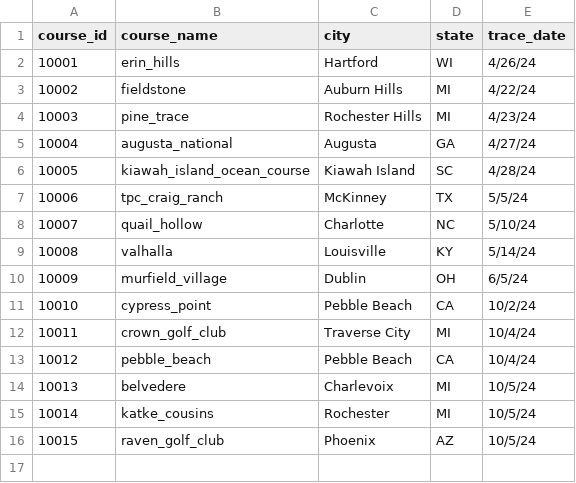
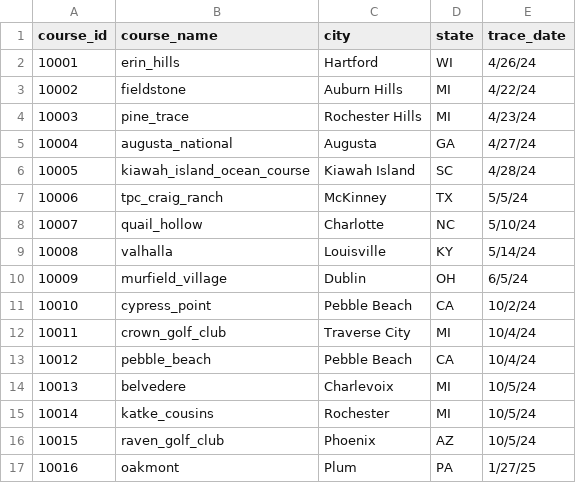
Before and after one commit to abodesy14/golfMapsR, a CSV file: data/mapped_course_list/mapped_courses.csv, drawn as a sheet; the diff names each change by its address in the sheet, - before the commit and + after, or states it on an @@ line.

Commit message:
Oakmont, PA

```diff
--- a/data/mapped_course_list/mapped_courses.csv
+++ b/data/mapped_course_list/mapped_courses.csv
+row 17: 10016 | oakmont | Plum | PA | 1/27/25
```
Also changed, not shown: 1 other file.
